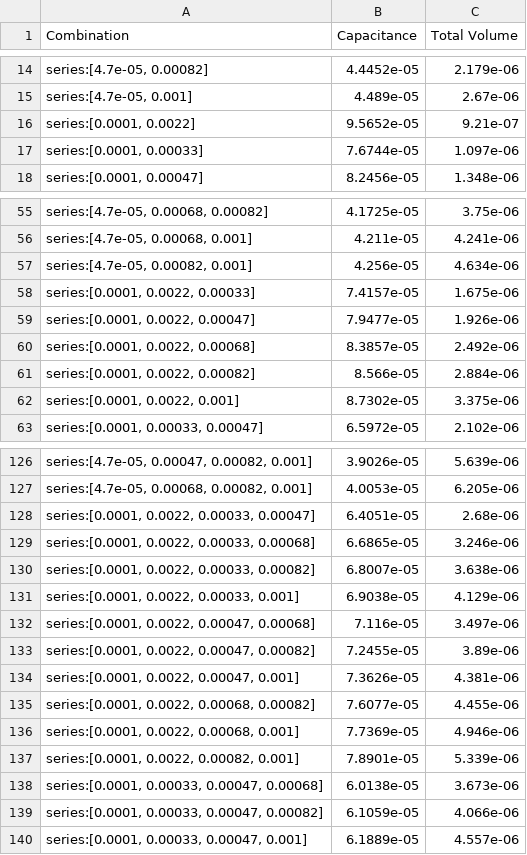
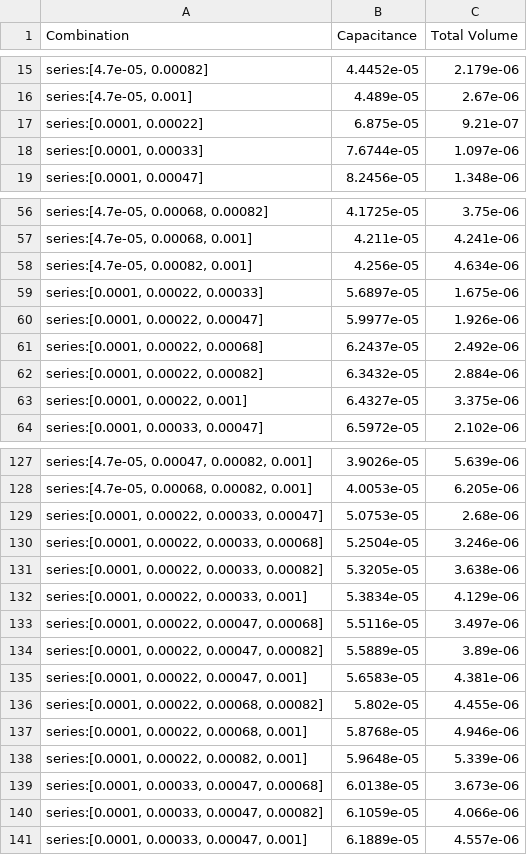
Before and after one commit to laksheta/ai-power-converter, a CSV file: calculation/capacitor/series_combinations.csv, drawn as a sheet; only a part is shown, gaps mark what is left out; addresses are those after the commit; the diff covers the shown part only; the diff names each change by its address in the sheet, - before the commit and + after, or states it on an @@ line.

```diff
--- a/calculation/capacitor/series_combinations.csv
+++ b/calculation/capacitor/series_combinations.csv
-A17 (Combination): series:[0.0001, 0.0022]
+A17 (Combination): series:[0.0001, 0.00022]
-B17 (Capacitance): 9.5652e-05
+B17 (Capacitance): 6.875e-05
-A59 (Combination): series:[0.0001, 0.0022, 0.00033]
+A59 (Combination): series:[0.0001, 0.00022, 0.00033]
-B59 (Capacitance): 7.4157e-05
+B59 (Capacitance): 5.6897e-05
-A60 (Combination): series:[0.0001, 0.0022, 0.00047]
+A60 (Combination): series:[0.0001, 0.00022, 0.00047]
-B60 (Capacitance): 7.9477e-05
+B60 (Capacitance): 5.9977e-05
-A61 (Combination): series:[0.0001, 0.0022, 0.00068]
+A61 (Combination): series:[0.0001, 0.00022, 0.00068]
-B61 (Capacitance): 8.3857e-05
+B61 (Capacitance): 6.2437e-05
-A62 (Combination): series:[0.0001, 0.0022, 0.00082]
+A62 (Combination): series:[0.0001, 0.00022, 0.00082]
-B62 (Capacitance): 8.566e-05
+B62 (Capacitance): 6.3432e-05
-A63 (Combination): series:[0.0001, 0.0022, 0.001]
+A63 (Combination): series:[0.0001, 0.00022, 0.001]
-B63 (Capacitance): 8.7302e-05
+B63 (Capacitance): 6.4327e-05
-A129 (Combination): series:[0.0001, 0.0022, 0.00033, 0.00047]
+A129 (Combination): series:[0.0001, 0.00022, 0.00033, 0.00047]
-B129 (Capacitance): 6.4051e-05
+B129 (Capacitance): 5.0753e-05
-A130 (Combination): series:[0.0001, 0.0022, 0.00033, 0.00068]
+A130 (Combination): series:[0.0001, 0.00022, 0.00033, 0.00068]
-B130 (Capacitance): 6.6865e-05
+B130 (Capacitance): 5.2504e-05
-A131 (Combination): series:[0.0001, 0.0022, 0.00033, 0.00082]
+A131 (Combination): series:[0.0001, 0.00022, 0.00033, 0.00082]
-B131 (Capacitance): 6.8007e-05
+B131 (Capacitance): 5.3205e-05
-A132 (Combination): series:[0.0001, 0.0022, 0.00033, 0.001]
+A132 (Combination): series:[0.0001, 0.00022, 0.00033, 0.001]
-B132 (Capacitance): 6.9038e-05
+B132 (Capacitance): 5.3834e-05
-A133 (Combination): series:[0.0001, 0.0022, 0.00047, 0.00068]
+A133 (Combination): series:[0.0001, 0.00022, 0.00047, 0.00068]
-B133 (Capacitance): 7.116e-05
+B133 (Capacitance): 5.5116e-05
-A134 (Combination): series:[0.0001, 0.0022, 0.00047, 0.00082]
+A134 (Combination): series:[0.0001, 0.00022, 0.00047, 0.00082]
-B134 (Capacitance): 7.2455e-05
+B134 (Capacitance): 5.5889e-05
-A135 (Combination): series:[0.0001, 0.0022, 0.00047, 0.001]
+A135 (Combination): series:[0.0001, 0.00022, 0.00047, 0.001]
-B135 (Capacitance): 7.3626e-05
+B135 (Capacitance): 5.6583e-05
-A136 (Combination): series:[0.0001, 0.0022, 0.00068, 0.00082]
+A136 (Combination): series:[0.0001, 0.00022, 0.00068, 0.00082]
-B136 (Capacitance): 7.6077e-05
+B136 (Capacitance): 5.802e-05
-A137 (Combination): series:[0.0001, 0.0022, 0.00068, 0.001]
+A137 (Combination): series:[0.0001, 0.00022, 0.00068, 0.001]
-B137 (Capacitance): 7.7369e-05
+B137 (Capacitance): 5.8768e-05
-A138 (Combination): series:[0.0001, 0.0022, 0.00082, 0.001]
+A138 (Combination): series:[0.0001, 0.00022, 0.00082, 0.001]
-B138 (Capacitance): 7.8901e-05
+B138 (Capacitance): 5.9648e-05
```
Also changed, not shown: 1 added row and 164 edited cells elsewhere in this file, calculation/capacitor/parallel_combinations.csv, dataset/capacitor.csv, 1 other file.
